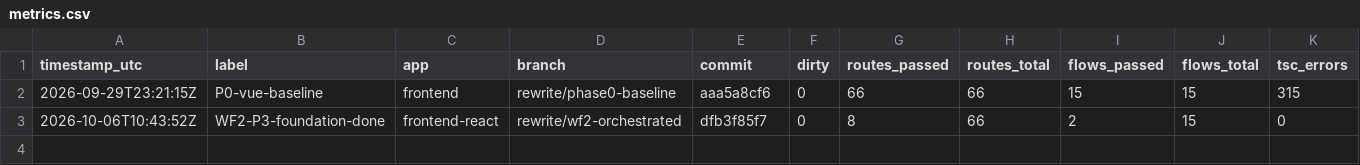
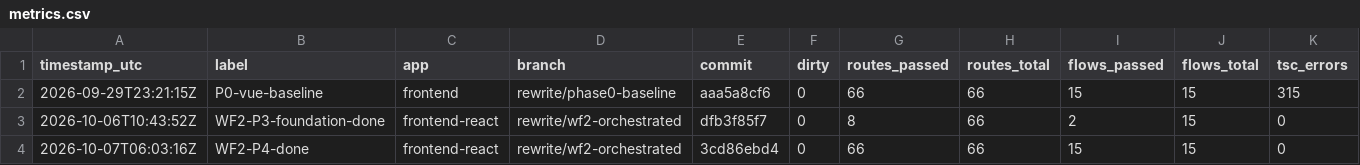
Before and after one commit to deeumiya-huang/mealie, a CSV file: rewrite-evidence/metrics.csv, drawn as a sheet; only a part is shown; rows hold the shown columns only; the diff names each change by its address in the sheet, - before the commit and + after, or states it on an @@ line.

```diff
--- a/rewrite-evidence/metrics.csv
+++ b/rewrite-evidence/metrics.csv
+row 4: 2026-10-07T06:03:16Z | WF2-P4-done | frontend-react | rewrite/wf2-orchestrated | 3cd86ebd4 | 0 | 66 | 66 | 15 | 15 | 0
```
Also changed, not shown: 11 other files.
